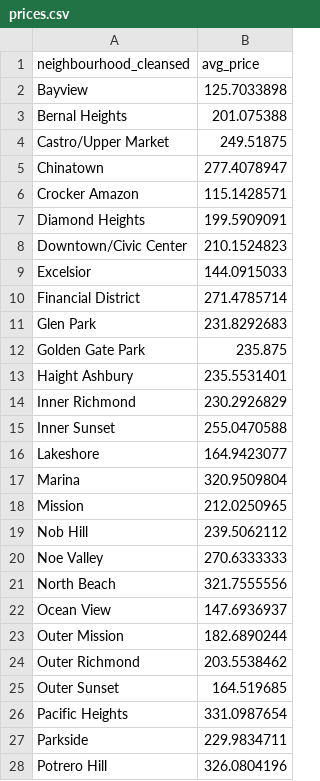
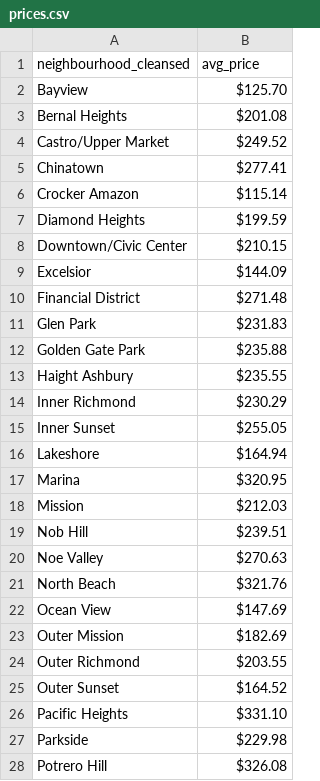
Before and after one commit to benjaminta5150/AirBnbProj, a CSV file: Data/CSVs/prices.csv, drawn as a sheet; only a part is shown; the diff covers the shown part only.

```diff
--- a/Data/CSVs/prices.csv
+++ b/Data/CSVs/prices.csv
@@ -1,28 +1,28 @@
 neighbourhood_cleansed,avg_price
-Bayview,125.7033898
-Bernal Heights,201.075388
-Castro/Upper Market,249.51875
-Chinatown,277.4078947
-Crocker Amazon,115.1428571
-Diamond Heights,199.5909091
-Downtown/Civic Center,210.1524823
-Excelsior,144.0915033
-Financial District,271.4785714
-Glen Park,231.8292683
-Golden Gate Park,235.875
-Haight Ashbury,235.5531401
-Inner Richmond,230.2926829
-Inner Sunset,255.0470588
-Lakeshore,164.9423077
-Marina,320.9509804
-Mission,212.0250965
-Nob Hill,239.5062112
-Noe Valley,270.6333333
-North Beach,321.7555556
-Ocean View,147.6936937
-Outer Mission,182.6890244
-Outer Richmond,203.5538462
-Outer Sunset,164.519685
-Pacific Heights,331.0987654
-Parkside,229.9834711
-Potrero Hill,326.0804196
+Bayview,$125.70
+Bernal Heights,$201.08
+Castro/Upper Market,$249.52
+Chinatown,$277.41
+Crocker Amazon,$115.14
+Diamond Heights,$199.59
+Downtown/Civic Center,$210.15
+Excelsior,$144.09
+Financial District,$271.48
+Glen Park,$231.83
+Golden Gate Park,$235.88
+Haight Ashbury,$235.55
+Inner Richmond,$230.29
+Inner Sunset,$255.05
+Lakeshore,$164.94
+Marina,$320.95
+Mission,$212.03
+Nob Hill,$239.51
+Noe Valley,$270.63
+North Beach,$321.76
+Ocean View,$147.69
+Outer Mission,$182.69
+Outer Richmond,$203.55
+Outer Sunset,$164.52
+Pacific Heights,$331.10
+Parkside,$229.98
+Potrero Hill,$326.08
```
Also changed, not shown: 10 edited cells elsewhere in this file, Data/CSVs/numReviewsVprice.csv, 4 other files.
